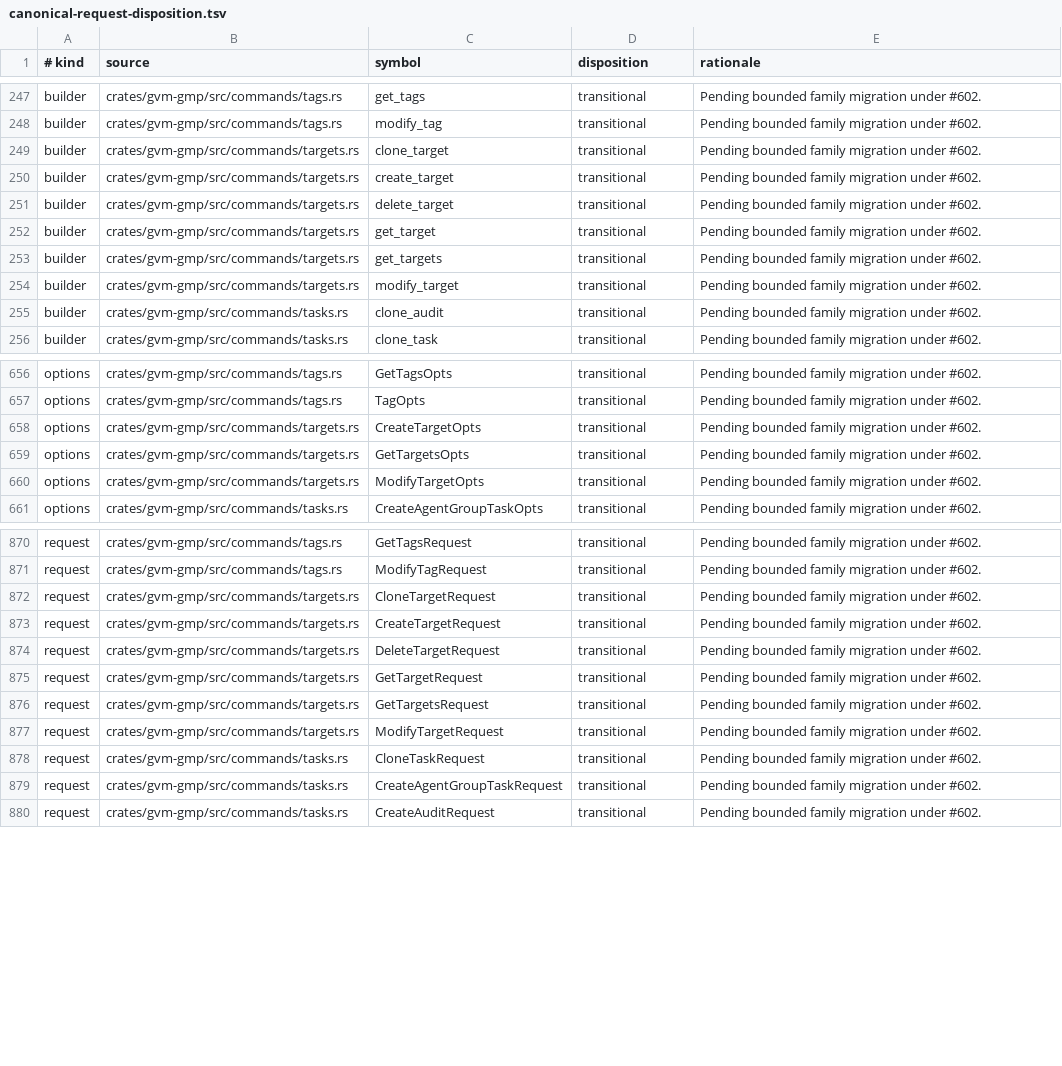
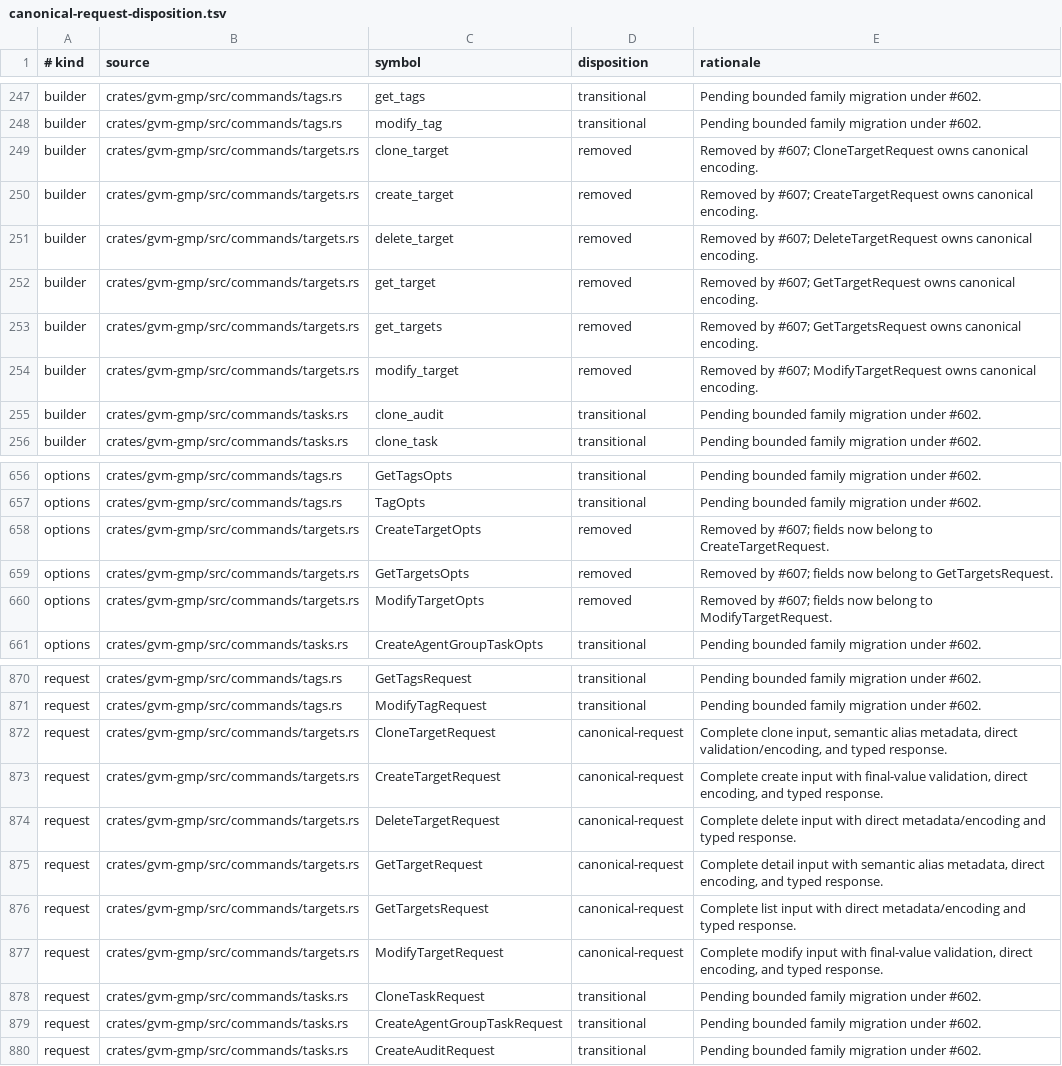
Before and after one commit to greenbone-hive/rust-gvm, a TSV file: docs/canonical-request-disposition.tsv, drawn as a sheet; only a part is shown, gaps mark what is left out; the diff covers the shown part only.

Commit message:
refactor(gmp): make target requests canonical (#608)
Move every standard target operation to a complete canonical request value,
remove redundant options and builders, and record the audited gvmd evidence
and migration boundary.

Agent: Thoth
Model: openai/gpt-5.6-sol
Thinking: xhigh
Bot-Owner: @llunved

```diff
--- a/docs/canonical-request-disposition.tsv
+++ b/docs/canonical-request-disposition.tsv
@@ -248,8 +248,8 @@ builder	crates/gvm-gmp/src/commands/tags.rs	get_tags	transitional	Pending bounde
 builder	crates/gvm-gmp/src/commands/tags.rs	modify_tag	transitional	Pending bounded family migration under #602.
-builder	crates/gvm-gmp/src/commands/targets.rs	clone_target	transitional	Pending bounded family migration under #602.
-builder	crates/gvm-gmp/src/commands/targets.rs	create_target	transitional	Pending bounded family migration under #602.
-builder	crates/gvm-gmp/src/commands/targets.rs	delete_target	transitional	Pending bounded family migration under #602.
-builder	crates/gvm-gmp/src/commands/targets.rs	get_target	transitional	Pending bounded family migration under #602.
-builder	crates/gvm-gmp/src/commands/targets.rs	get_targets	transitional	Pending bounded family migration under #602.
-builder	crates/gvm-gmp/src/commands/targets.rs	modify_target	transitional	Pending bounded family migration under #602.
+builder	crates/gvm-gmp/src/commands/targets.rs	clone_target	removed	Removed by #607; CloneTargetRequest owns canonical encoding.
+builder	crates/gvm-gmp/src/commands/targets.rs	create_target	removed	Removed by #607; CreateTargetRequest owns canonical encoding.
+builder	crates/gvm-gmp/src/commands/targets.rs	delete_target	removed	Removed by #607; DeleteTargetRequest owns canonical encoding.
+builder	crates/gvm-gmp/src/commands/targets.rs	get_target	removed	Removed by #607; GetTargetRequest owns canonical encoding.
+builder	crates/gvm-gmp/src/commands/targets.rs	get_targets	removed	Removed by #607; GetTargetsRequest owns canonical encoding.
+builder	crates/gvm-gmp/src/commands/targets.rs	modify_target	removed	Removed by #607; ModifyTargetRequest owns canonical encoding.
 builder	crates/gvm-gmp/src/commands/tasks.rs	clone_audit	transitional	Pending bounded family migration under #602.
@@ -657,5 +657,5 @@ options	crates/gvm-gmp/src/commands/tags.rs	GetTagsOpts	transitional	Pending bou
 options	crates/gvm-gmp/src/commands/tags.rs	TagOpts	transitional	Pending bounded family migration under #602.
-options	crates/gvm-gmp/src/commands/targets.rs	CreateTargetOpts	transitional	Pending bounded family migration under #602.
-options	crates/gvm-gmp/src/commands/targets.rs	GetTargetsOpts	transitional	Pending bounded family migration under #602.
-options	crates/gvm-gmp/src/commands/targets.rs	ModifyTargetOpts	transitional	Pending bounded family migration under #602.
+options	crates/gvm-gmp/src/commands/targets.rs	CreateTargetOpts	removed	Removed by #607; fields now belong to CreateTargetRequest.
+options	crates/gvm-gmp/src/commands/targets.rs	GetTargetsOpts	removed	Removed by #607; fields now belong to GetTargetsRequest.
+options	crates/gvm-gmp/src/commands/targets.rs	ModifyTargetOpts	removed	Removed by #607; fields now belong to ModifyTargetRequest.
 options	crates/gvm-gmp/src/commands/tasks.rs	CreateAgentGroupTaskOpts	transitional	Pending bounded family migration under #602.
@@ -871,8 +871,8 @@ request	crates/gvm-gmp/src/commands/tags.rs	GetTagsRequest	transitional	Pending
 request	crates/gvm-gmp/src/commands/tags.rs	ModifyTagRequest	transitional	Pending bounded family migration under #602.
-request	crates/gvm-gmp/src/commands/targets.rs	CloneTargetRequest	transitional	Pending bounded family migration under #602.
-request	crates/gvm-gmp/src/commands/targets.rs	CreateTargetRequest	transitional	Pending bounded family migration under #602.
-request	crates/gvm-gmp/src/commands/targets.rs	DeleteTargetRequest	transitional	Pending bounded family migration under #602.
-request	crates/gvm-gmp/src/commands/targets.rs	GetTargetRequest	transitional	Pending bounded family migration under #602.
-request	crates/gvm-gmp/src/commands/targets.rs	GetTargetsRequest	transitional	Pending bounded family migration under #602.
-request	crates/gvm-gmp/src/commands/targets.rs	ModifyTargetRequest	transitional	Pending bounded family migration under #602.
+request	crates/gvm-gmp/src/commands/targets.rs	CloneTargetRequest	canonical-request	Complete clone input, semantic alias metadata, direct validation/encoding, and typed response.
+request	crates/gvm-gmp/src/commands/targets.rs	CreateTargetRequest	canonical-request	Complete create input with final-value validation, direct encoding, and typed response.
+request	crates/gvm-gmp/src/commands/targets.rs	DeleteTargetRequest	canonical-request	Complete delete input with direct metadata/encoding and typed response.
+request	crates/gvm-gmp/src/commands/targets.rs	GetTargetRequest	canonical-request	Complete detail input with semantic alias metadata, direct encoding, and typed response.
+request	crates/gvm-gmp/src/commands/targets.rs	GetTargetsRequest	canonical-request	Complete list input with direct metadata/encoding and typed response.
+request	crates/gvm-gmp/src/commands/targets.rs	ModifyTargetRequest	canonical-request	Complete modify input with final-value validation, direct encoding, and typed response.
 request	crates/gvm-gmp/src/commands/tasks.rs	CloneTaskRequest	transitional	Pending bounded family migration under #602.
```
Also changed, not shown: 10 edited cells elsewhere in this file, 19 other files.
